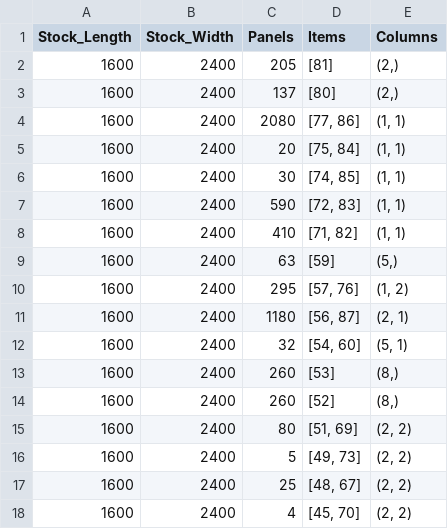
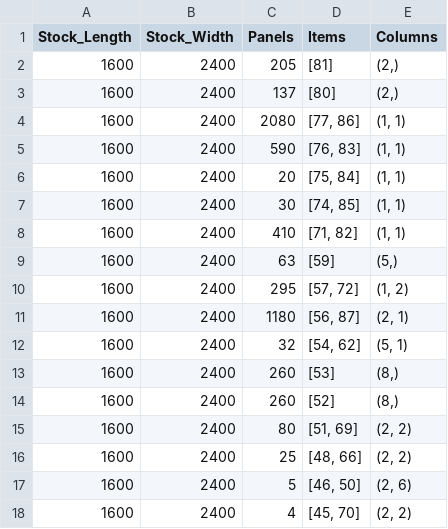
Before and after one commit to iNko97/HoneyCombCSP_IP_Formulation, a CSV file: Output/order_24_2_1.csv, drawn as a sheet; only a part is shown; the diff covers the shown part only.

```diff
--- a/Output/order_24_2_1.csv
+++ b/Output/order_24_2_1.csv
@@ -4,10 +4,10 @@ Stock_Length,Stock_Width,Panels,Items,Columns
 1600,2400,2080,"[77, 86]","(1, 1)"
+1600,2400,590,"[76, 83]","(1, 1)"
 1600,2400,20,"[75, 84]","(1, 1)"
 1600,2400,30,"[74, 85]","(1, 1)"
-1600,2400,590,"[72, 83]","(1, 1)"
 1600,2400,410,"[71, 82]","(1, 1)"
 1600,2400,63,[59],"(5,)"
-1600,2400,295,"[57, 76]","(1, 2)"
+1600,2400,295,"[57, 72]","(1, 2)"
 1600,2400,1180,"[56, 87]","(2, 1)"
-1600,2400,32,"[54, 60]","(5, 1)"
+1600,2400,32,"[54, 62]","(5, 1)"
 1600,2400,260,[53],"(8,)"
@@ -15,4 +15,4 @@ Stock_Length,Stock_Width,Panels,Items,Columns
 1600,2400,80,"[51, 69]","(2, 2)"
-1600,2400,5,"[49, 73]","(2, 2)"
-1600,2400,25,"[48, 67]","(2, 2)"
+1600,2400,25,"[48, 66]","(2, 2)"
+1600,2400,5,"[46, 50]","(2, 6)"
 1600,2400,4,"[45, 70]","(2, 2)"
```
Also changed, not shown: 3 added rows, 3 removed rows and 41 edited cells elsewhere in this file, Output/order_24_1_2.csv, Output/order_24_2_2.csv, 3 other files.
